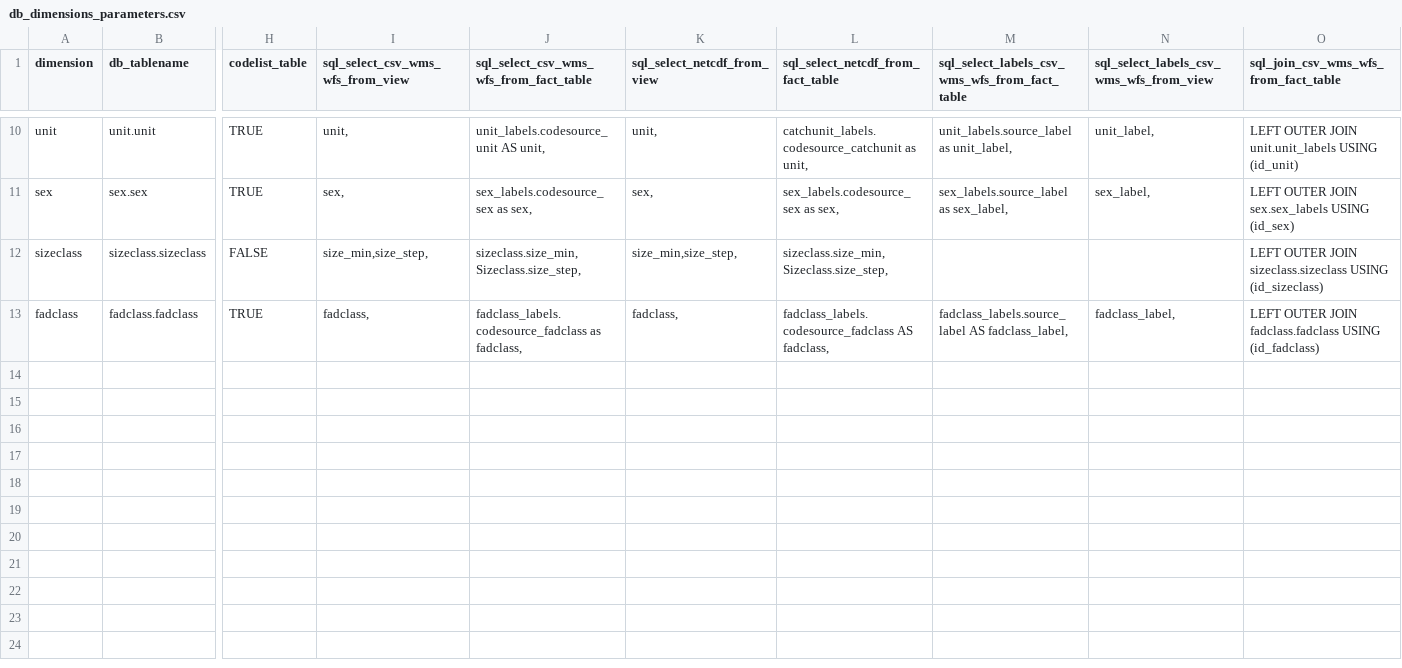
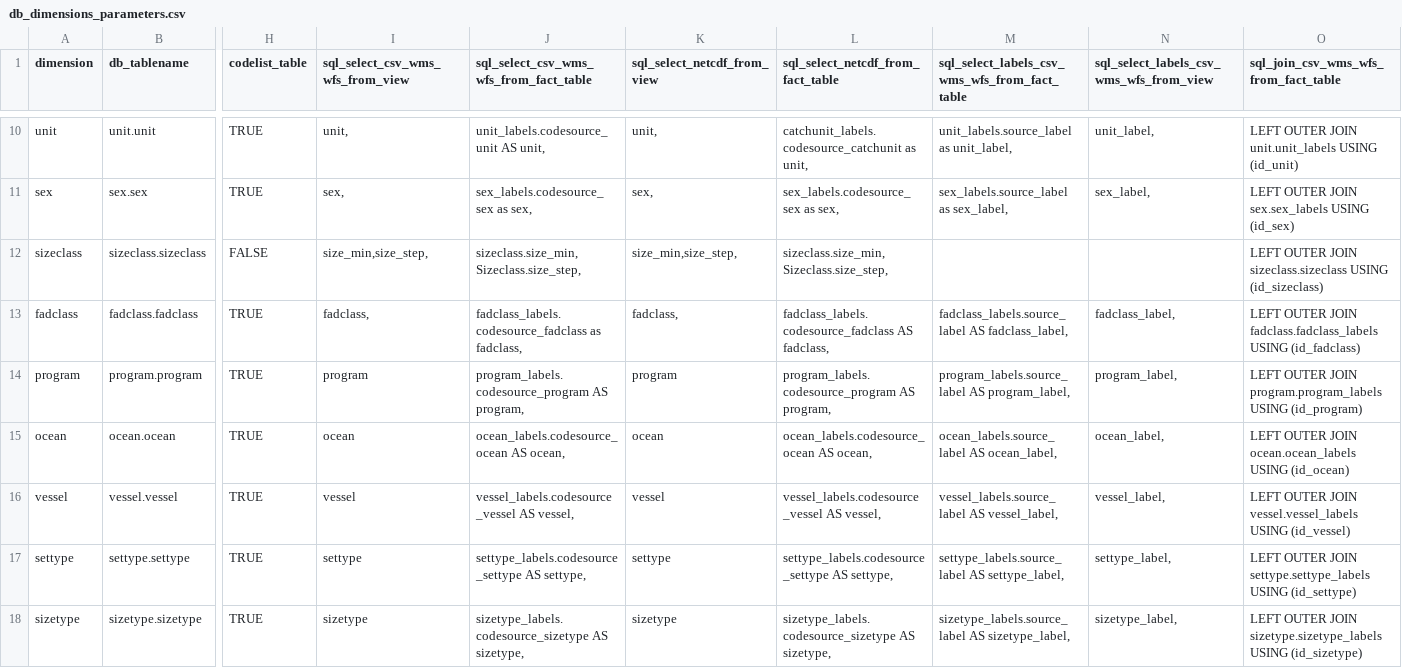
Before and after one commit to ptaconet/rtunaatlas, a CSV file: inst/extdata/db_dimensions_parameters.csv, drawn as a sheet; only a part is shown, gaps mark what is left out; rows hold the shown columns only; the diff names each change by its address in the sheet, - before the commit and + after, or states it on an @@ line.

```diff
--- a/inst/extdata/db_dimensions_parameters.csv
+++ b/inst/extdata/db_dimensions_parameters.csv
-O13: …OUTER JOIN fadclass.fadclass USING (id_fadclass)
+O13: …OUTER JOIN fadclass.fadclass_labels USING (id_fadclass)
+row 14: program | program.program | TRUE | program | program_labels.codesource_program AS program, | program | program_labels.codesource_program AS program, | program_labels.source_label AS program_label, | program_label, | LEFT OUTER JOIN program.program_labels USING (id_program)
+row 15: ocean | ocean.ocean | TRUE | ocean | ocean_labels.codesource_ocean AS ocean, | ocean | ocean_labels.codesource_ocean AS ocean, | ocean_labels.source_label AS ocean_label, | ocean_label, | LEFT OUTER JOIN ocean.ocean_labels USING (id_ocean)
+row 16: vessel | vessel.vessel | TRUE | vessel | vessel_labels.codesource_vessel AS vessel, | vessel | vessel_labels.codesource_vessel AS vessel, | vessel_labels.source_label AS vessel_label, | vessel_label, | LEFT OUTER JOIN vessel.vessel_labels USING (id_vessel)
+row 17: settype | settype.settype | TRUE | settype | settype_labels.codesource_settype AS settype, | settype | settype_labels.codesource_settype AS settype, | settype_labels.source_label AS settype_label, | settype_label, | LEFT OUTER JOIN settype.settype_labels USING (id_settype)
+row 18: sizetype | sizetype.sizetype | TRUE | sizetype | sizetype_labels.codesource_sizetype AS sizetype, | sizetype | sizetype_labels.codesource_sizetype AS sizetype, | sizetype_labels.source_label AS sizetype_label, | sizetype_label, | LEFT OUTER JOIN sizetype.sizetype_labels USING (id_sizetype)
```
